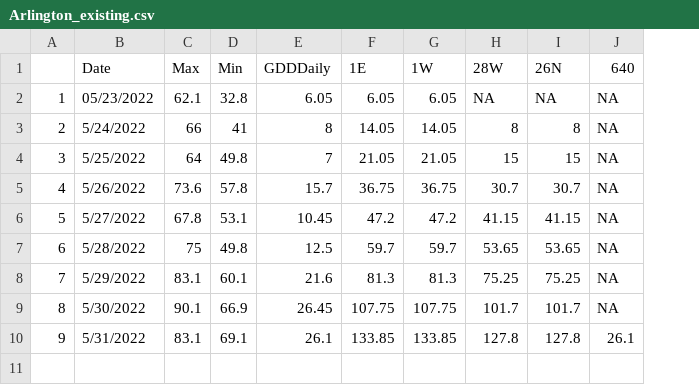
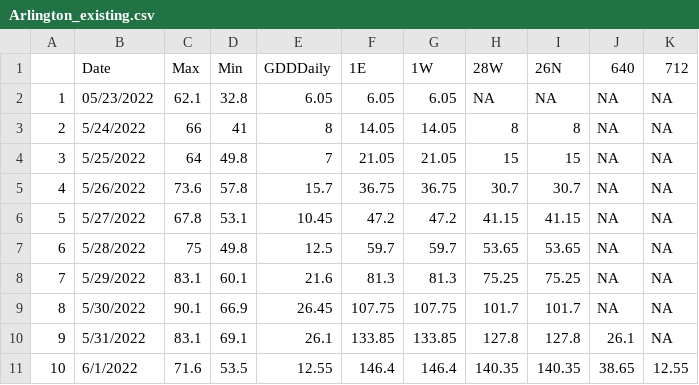
Before and after one commit to acperkins3/GDD-Plots-2022, a CSV file: Arlington_existing.csv, drawn as a sheet; the diff names each change by its address in the sheet, - before the commit and + after, or states it on an @@ line.

```diff
--- a/Arlington_existing.csv
+++ b/Arlington_existing.csv
+column K (712), rows 2-10: all NA
+row 11: 10 | 6/1/2022 | 71.6 | 53.5 | 12.55 | 146.4 | 146.4 | 140.35 | 140.35 | 38.65 | 12.55
```
Also changed, not shown: Arlington.csv, Hancock.csv, 11 other files.
